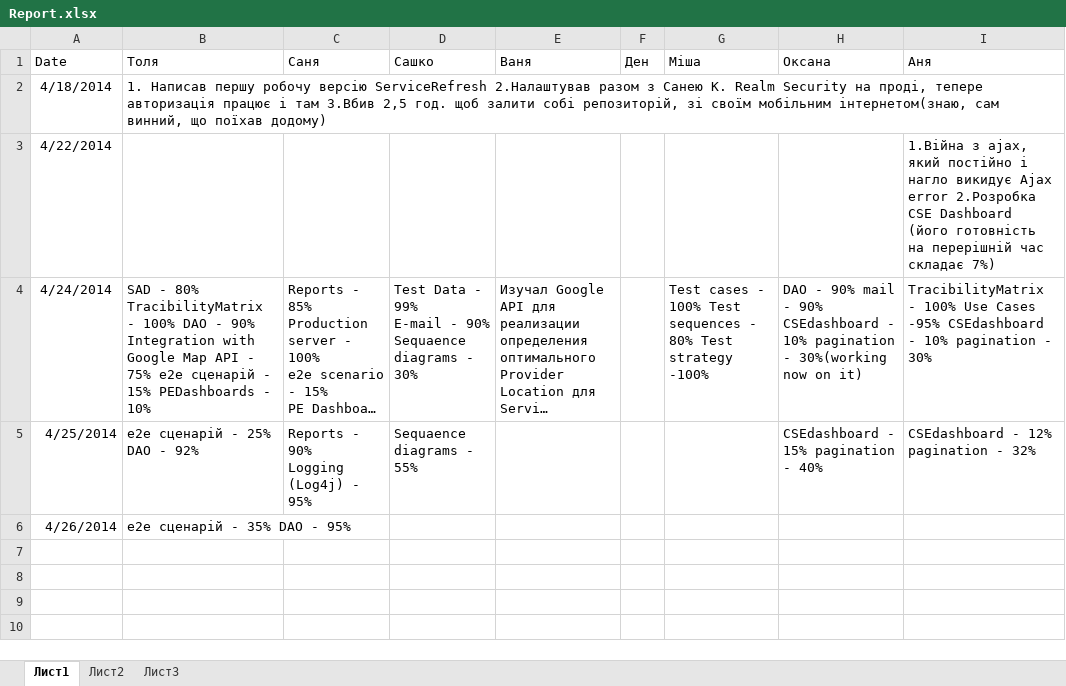
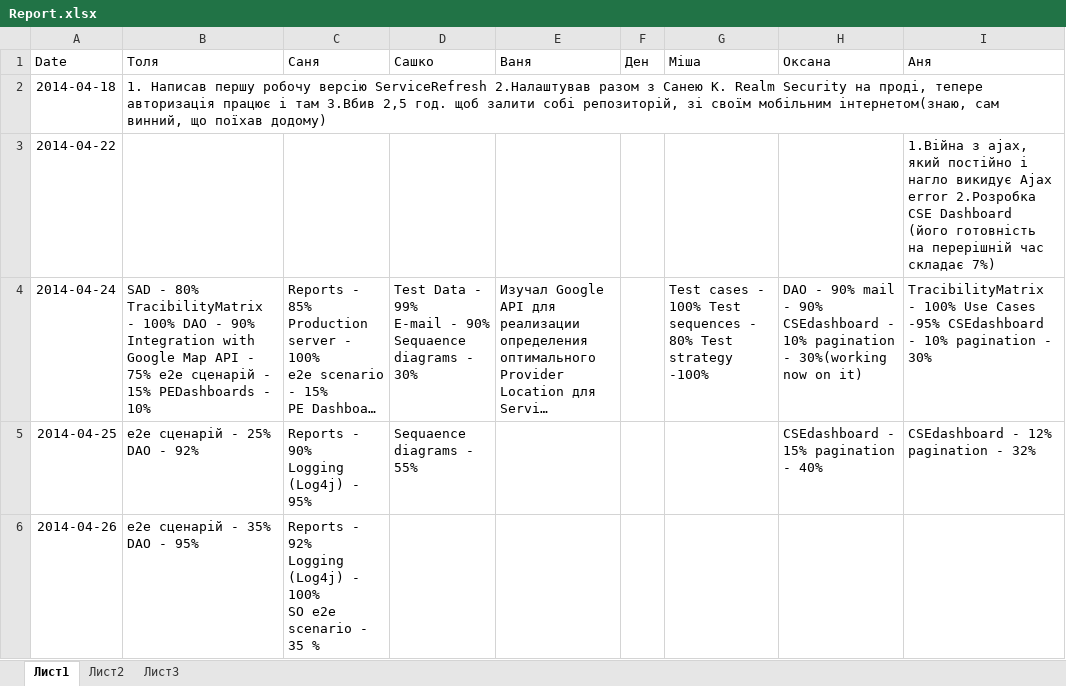
Before and after one commit to SanyStation/InternetProviderWind, an Excel workbook: Docs/reports/Report.xlsx, sheet Лист1, drawn as a sheet; long unchanged cells end in …; values as stored, in another font and other column widths than the file's, no borders; removed rows and columns are numbered as before the commit, all else as after; ↵ is a line break in a cell; the diff names each change by its address in the sheet, - before the commit and + after, or states it on an @@ line.

Commit message:
status

```diff
--- a/Docs/reports/Report.xlsx (sheet Лист1)
+++ b/Docs/reports/Report.xlsx (sheet Лист1)
-A2 (Date): 4/18/2014
+A2 (Date): 2014-04-18
-A3 (Date): 4/22/2014
+A3 (Date): 2014-04-22
-A4 (Date): 4/24/2014
+A4 (Date): 2014-04-24
-A5 (Date): 4/25/2014
+A5 (Date): 2014-04-25
-row 6: 4/26/2014 | e2e сценарій - 35% DAO - 95%
+row 6: 2014-04-26 | e2e сценарій - 35% DAO - 95% | Reports - 92% ↵ Logging (Log4j) - 100% ↵ SO e2e scenario - 35 %
```
